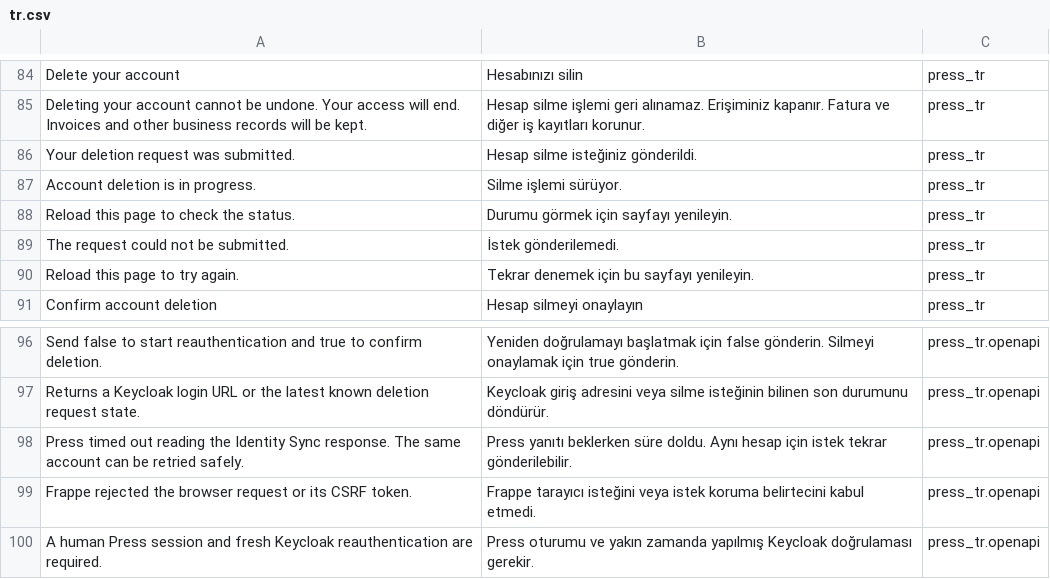
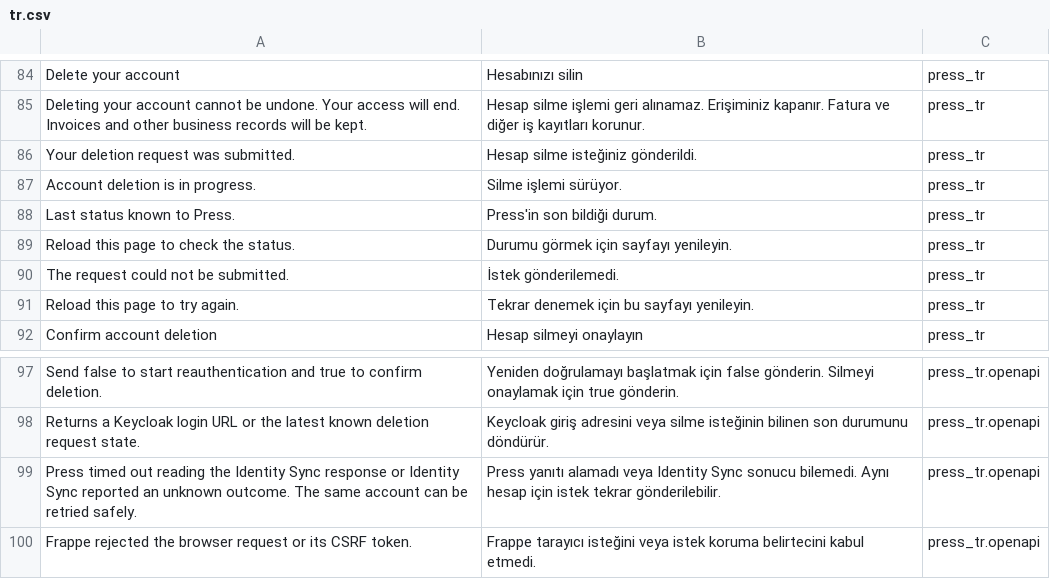
Before and after one commit to karacaismail/frappesetup, a CSV file: backend/apps/press_tr/press_tr/translations/tr.csv, drawn as a sheet; only a part is shown, gaps mark what is left out; the shorter side is filled out with more unchanged rows.

Commit message:
Press silme durumunu ve güvenlik onaylarını eşle

```diff
--- a/backend/apps/press_tr/press_tr/translations/tr.csv
+++ b/backend/apps/press_tr/press_tr/translations/tr.csv
@@ -87,2 +87,3 @@ Your deletion request was submitted.,Hesap silme isteğiniz gönderildi.,press_t
 Account deletion is in progress.,Silme işlemi sürüyor.,press_tr
+Last status known to Press.,Press'in son bildiği durum.,press_tr
 Reload this page to check the status.,Durumu görmek için sayfayı yenileyin.,press_tr
@@ -97,3 +98,3 @@ Send false to start reauthentication and true to confirm deletion.,Yeniden doğr
 Returns a Keycloak login URL or the latest known deletion request state.,Keycloak giriş adresini veya silme isteğinin bilinen son durumunu döndürür.,press_tr.openapi
-Press timed out reading the Identity Sync response. The same account can be retried safely.,Press yanıtı beklerken süre doldu. Aynı hesap için istek tekrar gönderilebilir.,press_tr.openapi
+Press timed out reading the Identity Sync response or Identity Sync reported an unknown outcome. The same account can be retried safely.,Press yanıtı alamadı veya Identity Sync sonucu bilemedi. Aynı hesap için istek tekrar gönderilebilir.,press_tr.openapi
 Frappe rejected the browser request or its CSRF token.,Frappe tarayıcı isteğini veya istek koruma belirtecini kabul etmedi.,press_tr.openapi
```
Also changed, not shown: 10 other files.
